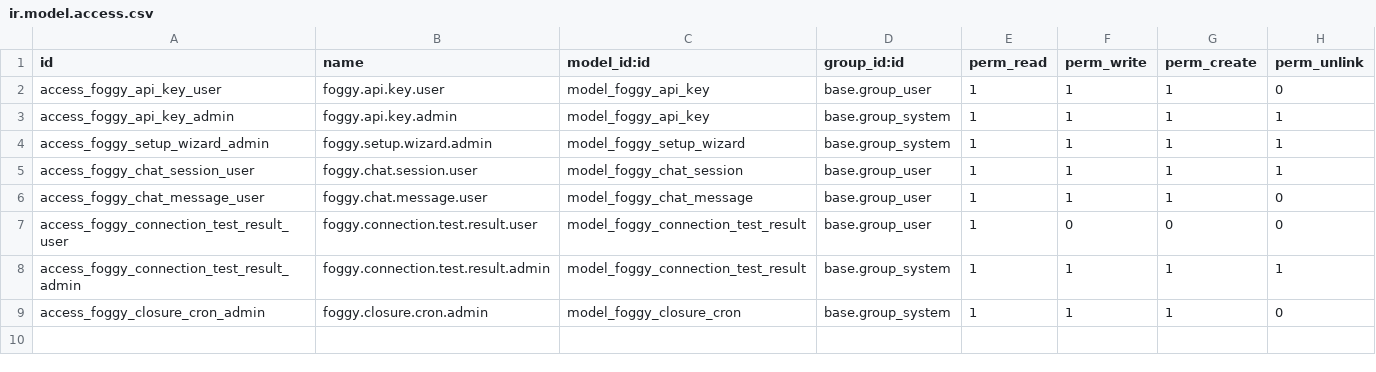
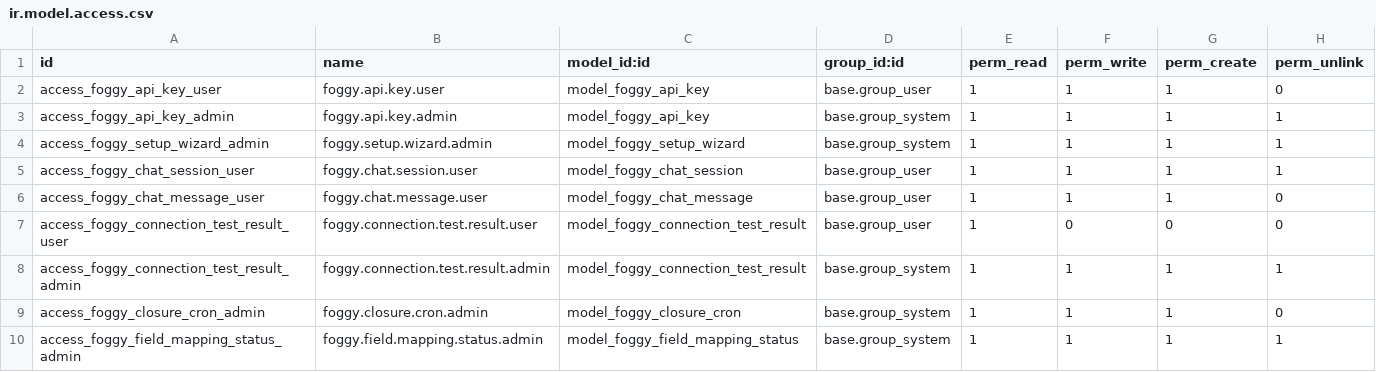
Before and after one commit to foggy-projects/foggy-odoo-bridge, a CSV file: foggy_mcp/security/ir.model.access.csv, drawn as a sheet.

```diff
--- a/foggy_mcp/security/ir.model.access.csv
+++ b/foggy_mcp/security/ir.model.access.csv
@@ -9 +9,2 @@ access_foggy_connection_test_result_admin,foggy.connection.test.result.admin,mod
 access_foggy_closure_cron_admin,foggy.closure.cron.admin,model_foggy_closure_cron,base.group_system,1,1,1,0
+access_foggy_field_mapping_status_admin,foggy.field.mapping.status.admin,model_foggy_field_mapping_status,base.group_system,1,1,1,1
```
Also changed, not shown: 42 other files.
